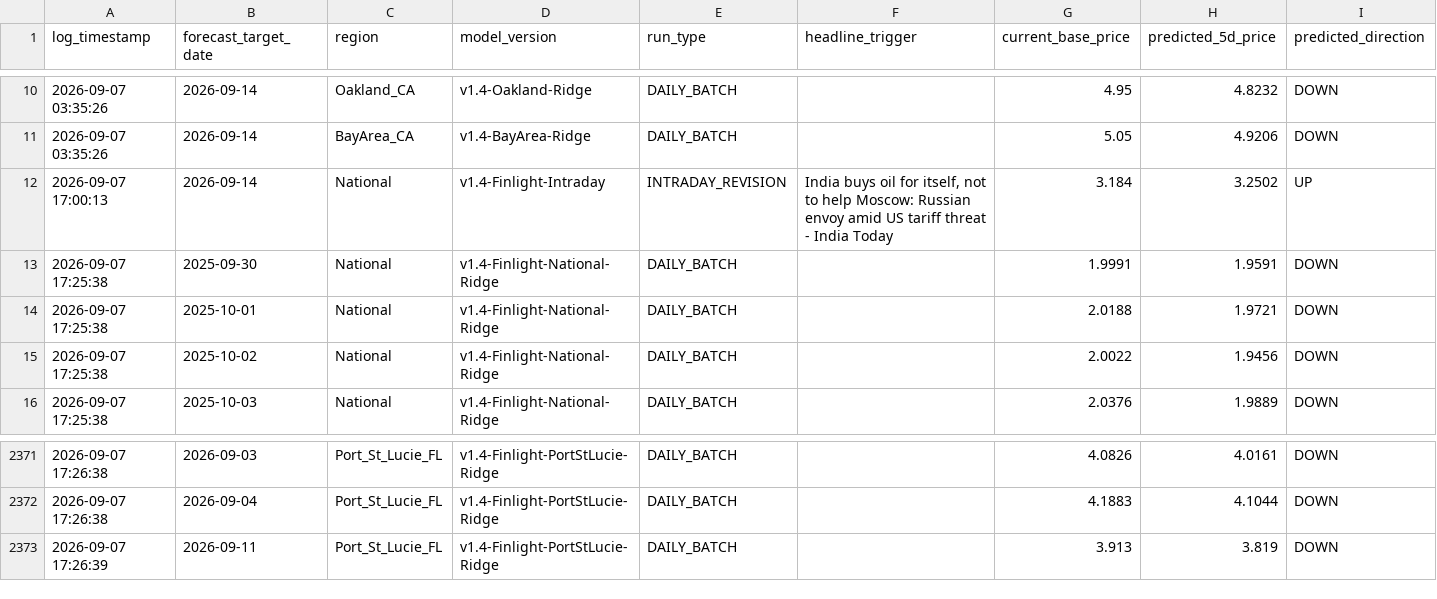
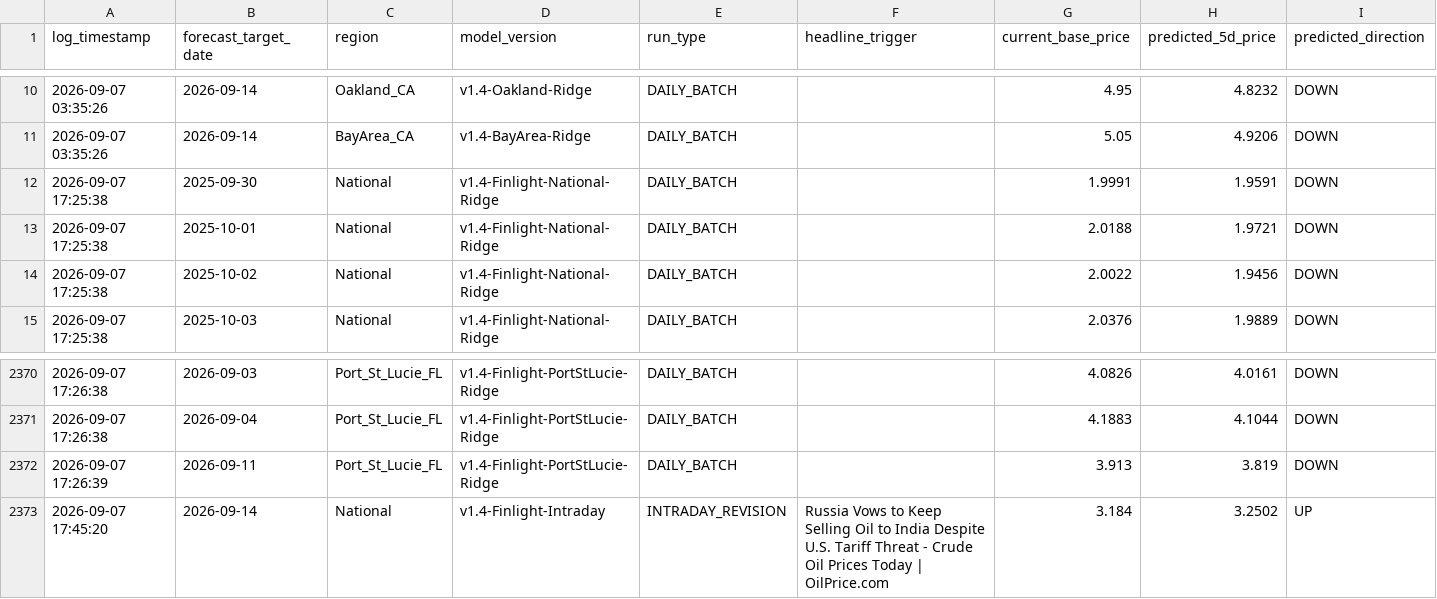
Before and after one commit to KoshiirRa/midgley, a CSV file: data/prediction_history.csv, drawn as a sheet; only a part is shown, gaps mark what is left out; removed rows and columns are numbered as before the commit, all else as after; rows hold the shown columns only; the diff names each change by its address in the sheet, - before the commit and + after, or states it on an @@ line.

Commit message:
chmod: Intraday event anomaly revision & public dashboard update [skip ci]

```diff
--- a/data/prediction_history.csv
+++ b/data/prediction_history.csv
-row 12: 2026-09-07 17:00:13 | 2026-09-14 | National | v1.4-Finlight-Intraday | INTRADAY_REVISION | India buys oil for itself, not to help Moscow: Russian envoy amid US tariff threat - India Today | 3.184 | 3.2502 | UP
+row 2373: 2026-09-07 17:45:20 | 2026-09-14 | National | v1.4-Finlight-Intraday | INTRADAY_REVISION | Russia Vows to Keep Selling Oil to India Despite U.S. Tariff Threat - Crude Oil Prices Today | OilPrice.com | 3.184 | 3.2502 | UP
```
Also changed, not shown: 13 other files.
